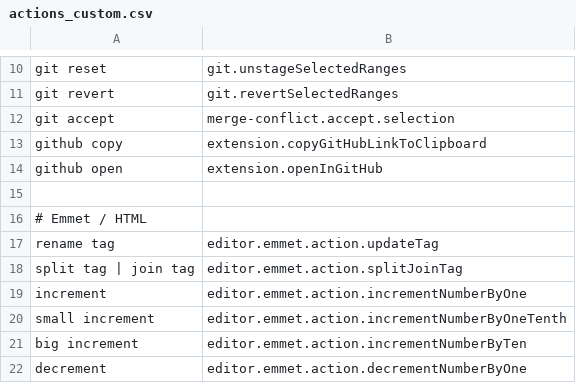
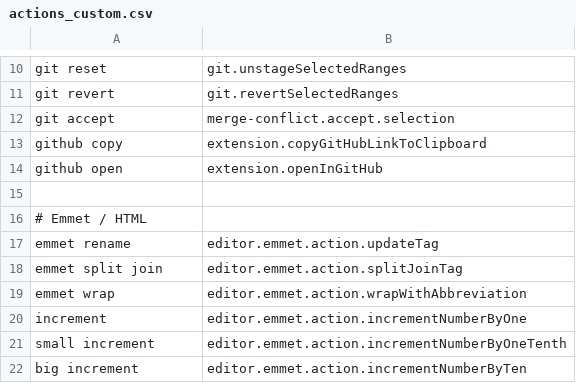
Before and after one commit to jaresty/mac-dotfiles, a CSV file: cursorless-settings/experimental/actions_custom.csv, drawn as a sheet; only a part is shown, gaps mark what is left out; the shorter side is filled out with more unchanged rows.

Commit message:
namespace emmet commands

```diff
--- a/cursorless-settings/experimental/actions_custom.csv
+++ b/cursorless-settings/experimental/actions_custom.csv
@@ -16,4 +16,5 @@ github open,extension.openInGitHub
 # Emmet / HTML
-rename tag, editor.emmet.action.updateTag
-split tag | join tag, editor.emmet.action.splitJoinTag
+emmet rename, editor.emmet.action.updateTag
+emmet split join, editor.emmet.action.splitJoinTag
+emmet wrap, editor.emmet.action.wrapWithAbbreviation
 increment, editor.emmet.action.incrementNumberByOne
```
Also changed, not shown: 1 other file.
